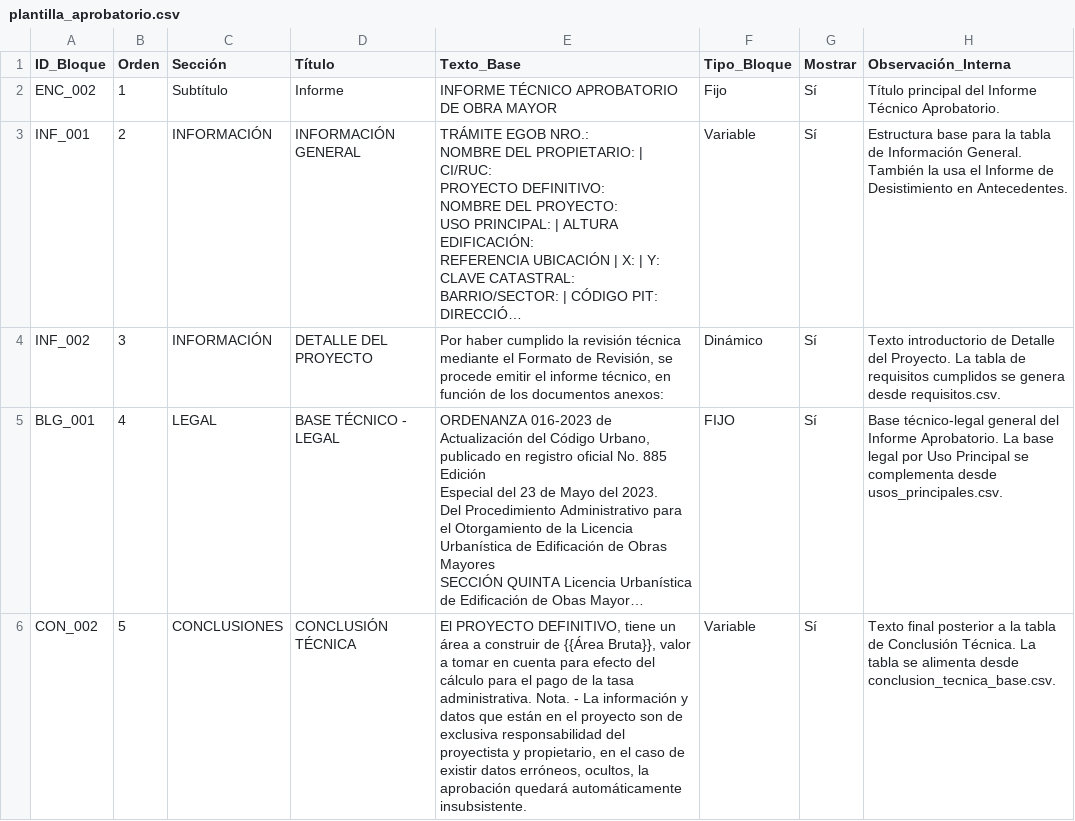
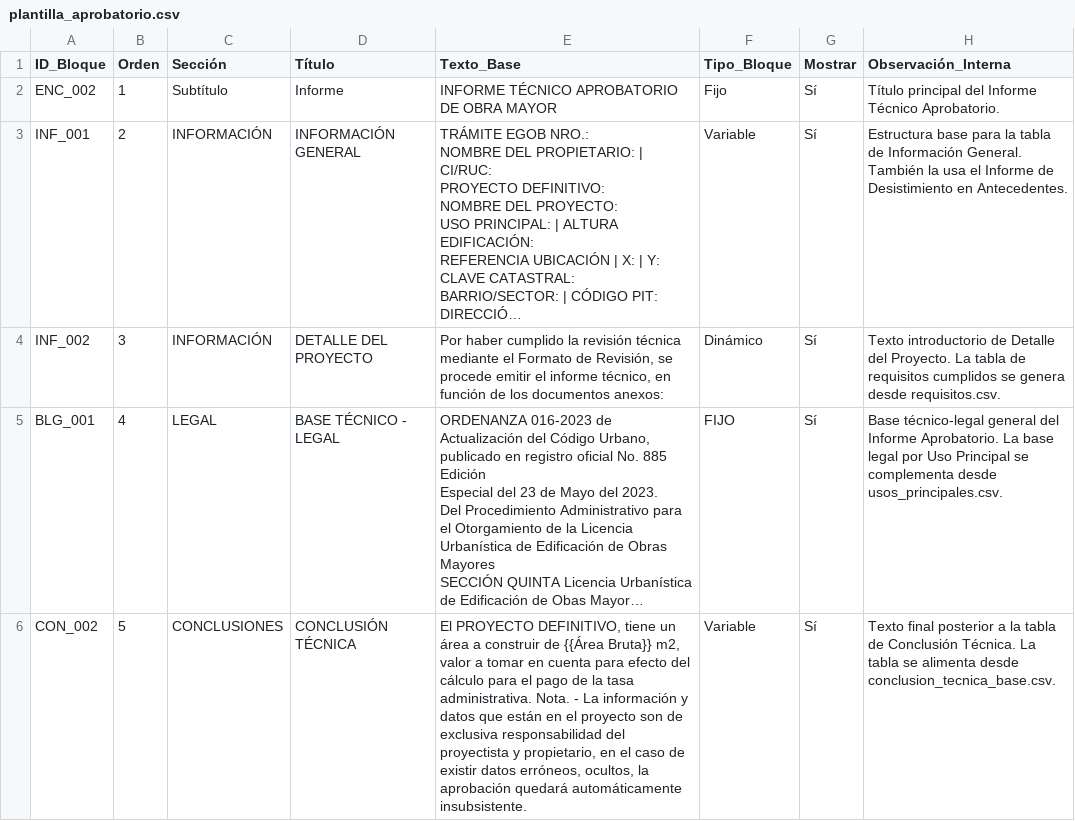
Before and after one commit to scarlettenietopaez-blip/generador_informes_OM, a CSV file: data/plantilla_aprobatorio.csv, drawn as a sheet; long unchanged cells end in …; the diff names each change by its address in the sheet, - before the commit and + after, or states it on an @@ line.

Commit message:
Update plantilla_aprobatorio.csv

```diff
--- a/data/plantilla_aprobatorio.csv
+++ b/data/plantilla_aprobatorio.csv
-E6 (Texto_Base): …de {{Área Bruta}}, valor a…
+E6 (Texto_Base): …de {{Área Bruta}} m2, valor a…
```
